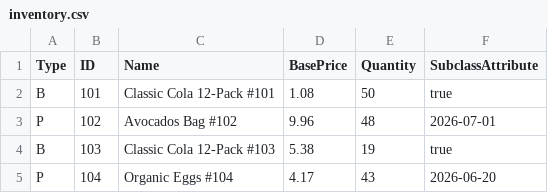
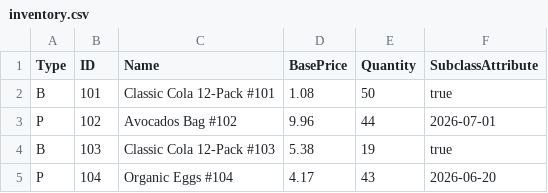
Before and after one commit to ProbablyComputingSquid/cs300-wk3-shopping-cart, a CSV file: inventory.csv, drawn as a sheet; only a part is shown.

```diff
--- a/inventory.csv
+++ b/inventory.csv
@@ -2,3 +2,3 @@ Type,ID,Name,BasePrice,Quantity,SubclassAttribute
 B,101,Classic Cola 12-Pack #101,1.08,50,true
-P,102,Avocados Bag #102,9.96,48,2026-07-01
+P,102,Avocados Bag #102,9.96,44,2026-07-01
 B,103,Classic Cola 12-Pack #103,5.38,19,true
```
Also changed, not shown: 4 other files.
